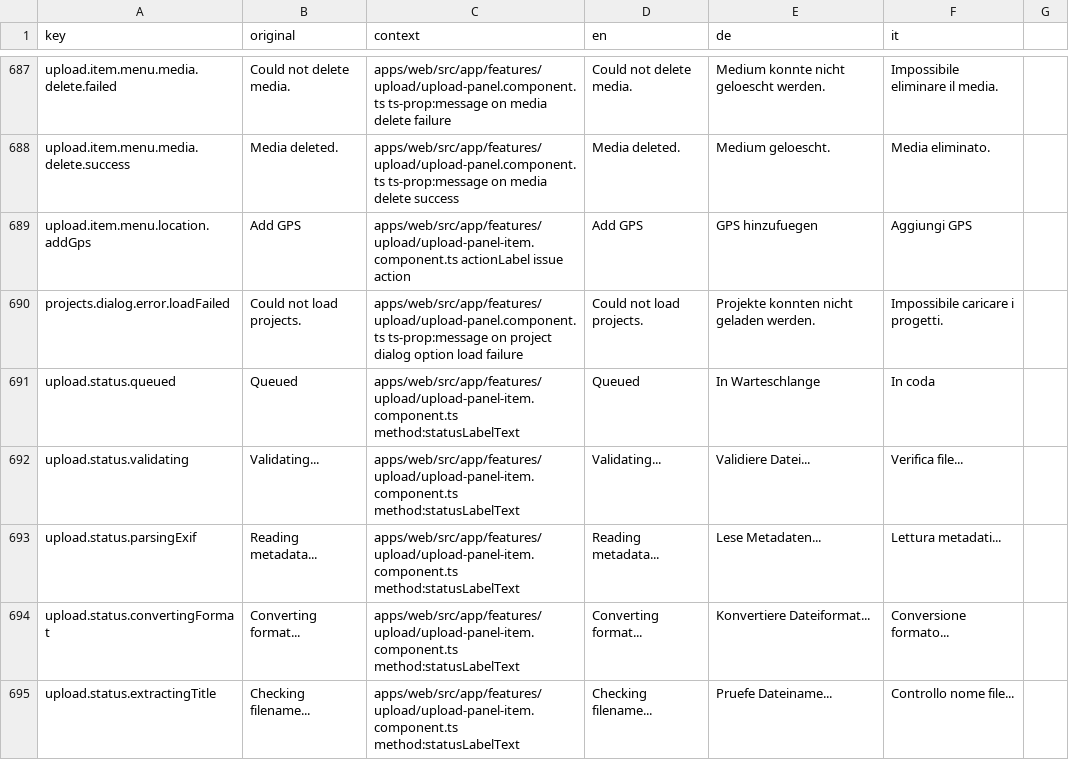
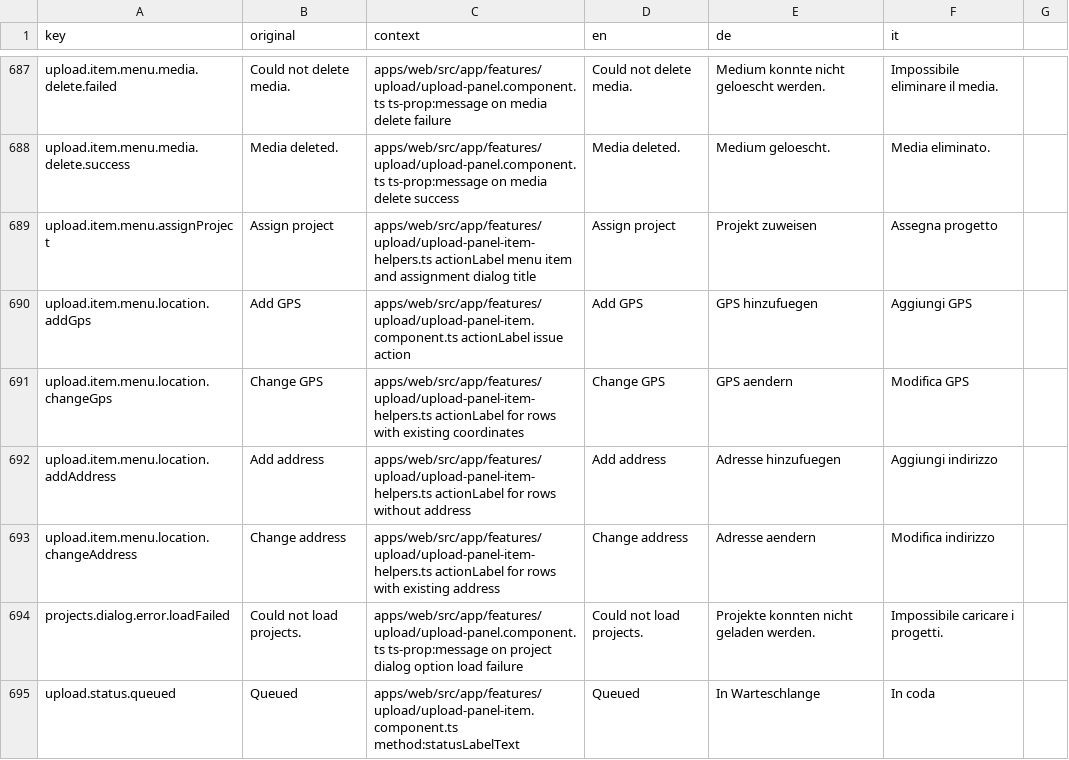
Before and after one commit to matkleve/feldpost, a CSV file: docs/i18n/translation-workbench.csv, drawn as a sheet; only a part is shown, gaps mark what is left out; the shorter side is filled out with more unchanged rows.

Commit message:
feat(upload): enhance project assignment and location handling in upload panel
- Introduced prioritization for bound project options in project selection.
- Updated translation keys for consistency in project assignment and location actions.
- Refactored upload panel component to improve user interface and accessibility.
- Added new upload location configuration spec for parsing thresholds and disambiguation.

```diff
--- a/docs/i18n/translation-workbench.csv
+++ b/docs/i18n/translation-workbench.csv
@@ -688,3 +688,7 @@ upload.item.menu.media.delete.failed,Could not delete media.,apps/web/src/app/fe
 upload.item.menu.media.delete.success,Media deleted.,apps/web/src/app/features/upload/upload-panel.component.ts ts-prop:message on media delete success,Media deleted.,Medium geloescht.,Media eliminato.
+upload.item.menu.assignProject,Assign project,apps/web/src/app/features/upload/upload-panel-item-helpers.ts actionLabel menu item and assignment dialog title,Assign project,Projekt zuweisen,Assegna progetto
 upload.item.menu.location.addGps,Add GPS,apps/web/src/app/features/upload/upload-panel-item.component.ts actionLabel issue action,Add GPS,GPS hinzufuegen,Aggiungi GPS
+upload.item.menu.location.changeGps,Change GPS,apps/web/src/app/features/upload/upload-panel-item-helpers.ts actionLabel for rows with existing coordinates,Change GPS,GPS aendern,Modifica GPS
+upload.item.menu.location.addAddress,Add address,apps/web/src/app/features/upload/upload-panel-item-helpers.ts actionLabel for rows without address,Add address,Adresse hinzufuegen,Aggiungi indirizzo
+upload.item.menu.location.changeAddress,Change address,apps/web/src/app/features/upload/upload-panel-item-helpers.ts actionLabel for rows with existing address,Change address,Adresse aendern,Modifica indirizzo
 projects.dialog.error.loadFailed,Could not load projects.,apps/web/src/app/features/upload/upload-panel.component.ts ts-prop:message on project dialog option load failure,Could not load projects.,Projekte konnten nicht geladen werden.,Impossibile caricare i progetti.
```
Also changed, not shown: 16 other files.
